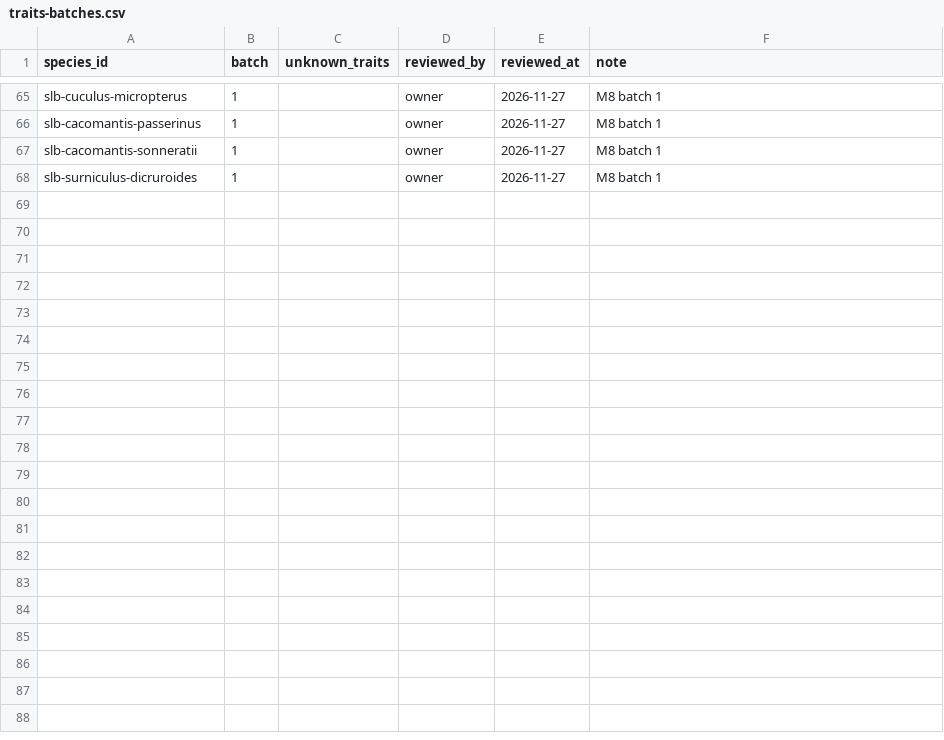
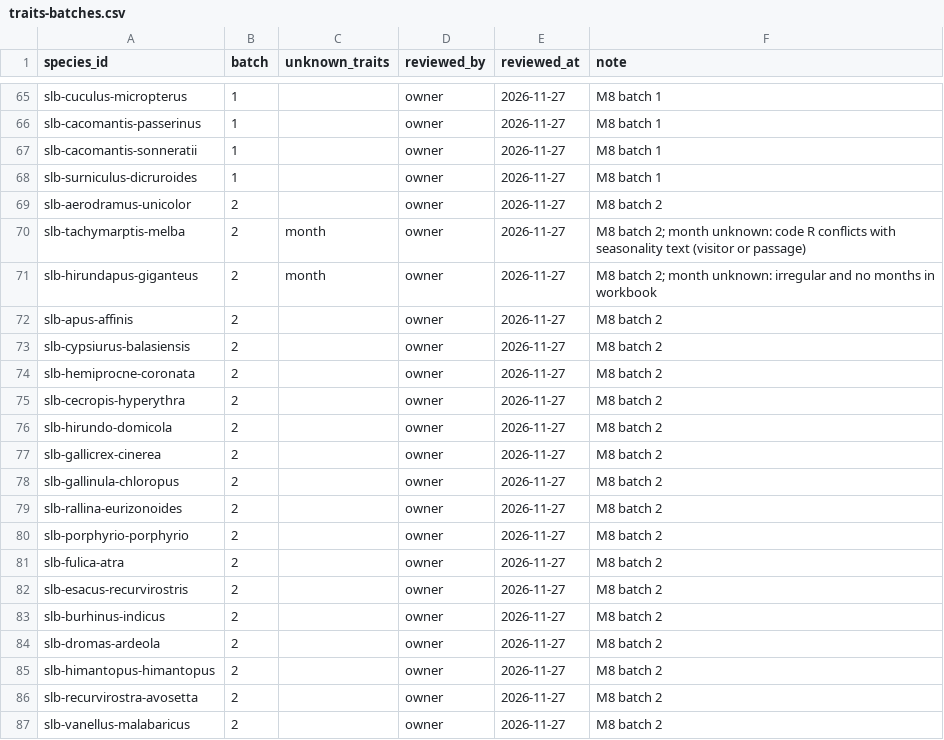
Before and after one commit to umanda/birding, a CSV file: data/content/traits-batches.csv, drawn as a sheet; only a part is shown, gaps mark what is left out; the diff covers the shown part only.

```diff
--- a/data/content/traits-batches.csv
+++ b/data/content/traits-batches.csv
@@ -68 +68,20 @@ slb-cacomantis-sonneratii,1,,owner,2026-11-27,M8 batch 1
 slb-surniculus-dicruroides,1,,owner,2026-11-27,M8 batch 1
+slb-aerodramus-unicolor,2,,owner,2026-11-27,M8 batch 2
+slb-tachymarptis-melba,2,month,owner,2026-11-27,M8 batch 2; month unknown: code R conflicts with seasonality text (visitor or passage)
+slb-hirundapus-giganteus,2,month,owner,2026-11-27,M8 batch 2; month unknown: irregular and no months in workbook
+slb-apus-affinis,2,,owner,2026-11-27,M8 batch 2
+slb-cypsiurus-balasiensis,2,,owner,2026-11-27,M8 batch 2
+slb-hemiprocne-coronata,2,,owner,2026-11-27,M8 batch 2
+slb-cecropis-hyperythra,2,,owner,2026-11-27,M8 batch 2
+slb-hirundo-domicola,2,,owner,2026-11-27,M8 batch 2
+slb-gallicrex-cinerea,2,,owner,2026-11-27,M8 batch 2
+slb-gallinula-chloropus,2,,owner,2026-11-27,M8 batch 2
+slb-rallina-eurizonoides,2,,owner,2026-11-27,M8 batch 2
+slb-porphyrio-porphyrio,2,,owner,2026-11-27,M8 batch 2
+slb-fulica-atra,2,,owner,2026-11-27,M8 batch 2
+slb-esacus-recurvirostris,2,,owner,2026-11-27,M8 batch 2
+slb-burhinus-indicus,2,,owner,2026-11-27,M8 batch 2
+slb-dromas-ardeola,2,,owner,2026-11-27,M8 batch 2
+slb-himantopus-himantopus,2,,owner,2026-11-27,M8 batch 2
+slb-recurvirostra-avosetta,2,,owner,2026-11-27,M8 batch 2
+slb-vanellus-malabaricus,2,,owner,2026-11-27,M8 batch 2
```
Also changed, not shown: 14 added rows elsewhere in this file, data/content/traits-plan.csv, 4 other files.
